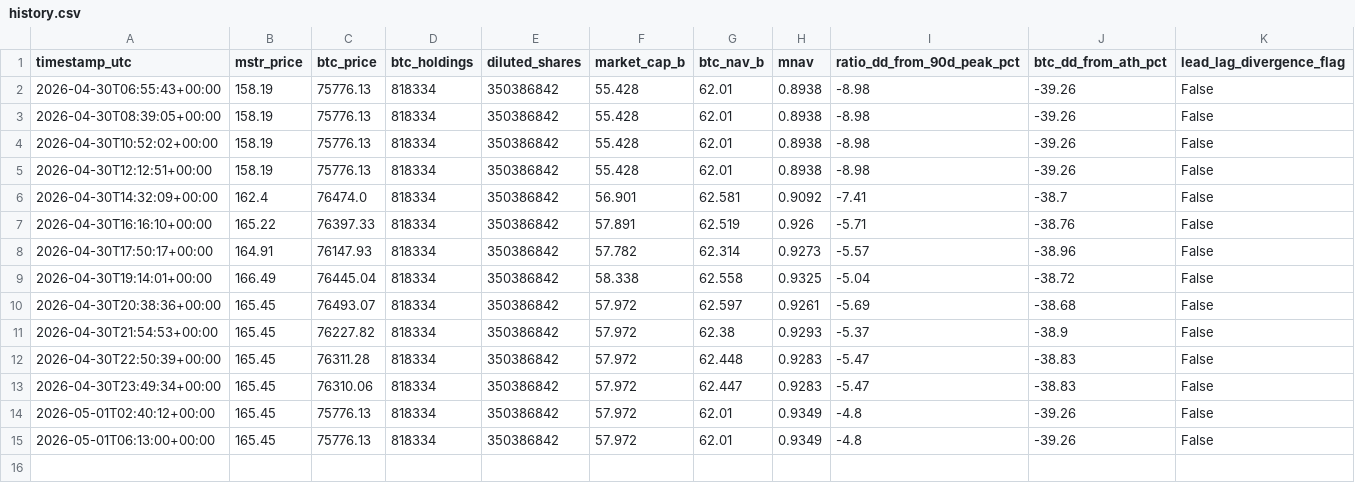
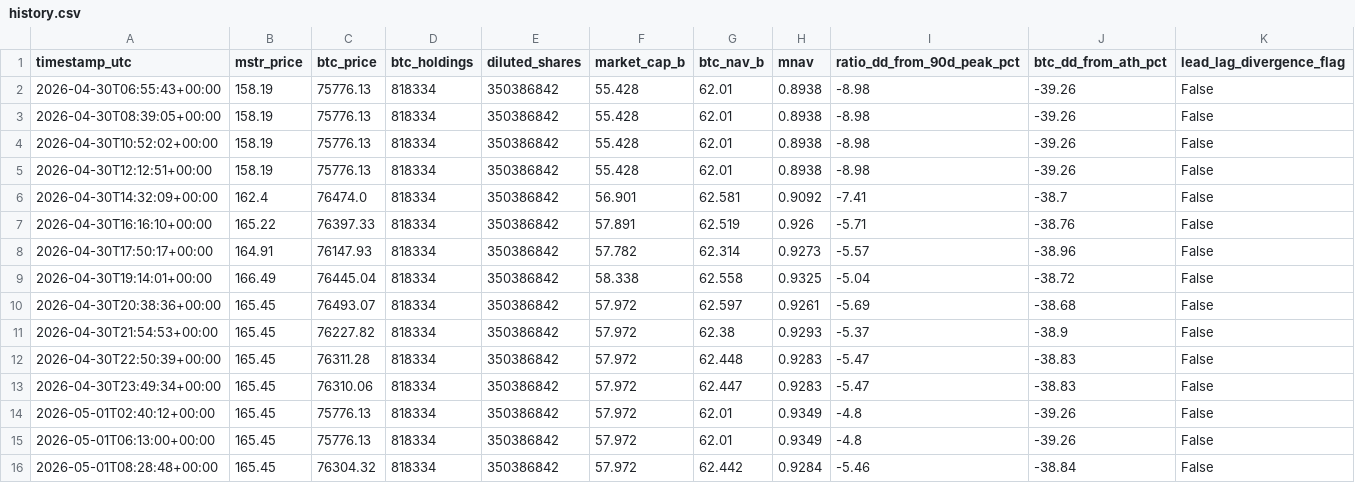
Before and after one commit to GlennZhu/mstr-sell-high-dashboard, a CSV file: data/history.csv, drawn as a sheet; only a part is shown; rows hold the shown columns only; the diff names each change by its address in the sheet, - before the commit and + after, or states it on an @@ line.

```diff
--- a/data/history.csv
+++ b/data/history.csv
+row 16: 2026-05-01T08:28:48+00:00 | 165.45 | 76304.32 | 818334 | 350386842 | 57.972 | 62.442 | 0.9284 | -5.46 | -38.84 | False
```
Also changed, not shown: data/daily_history.csv, 1 other file.
